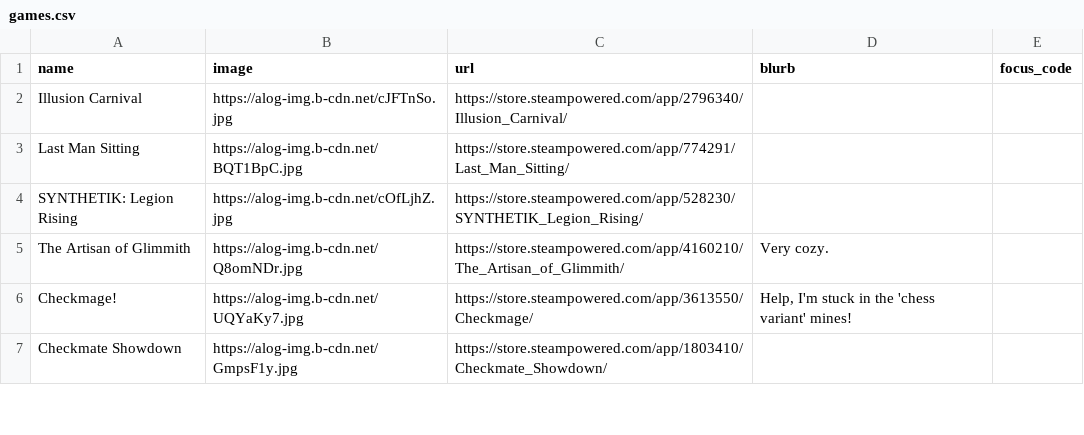
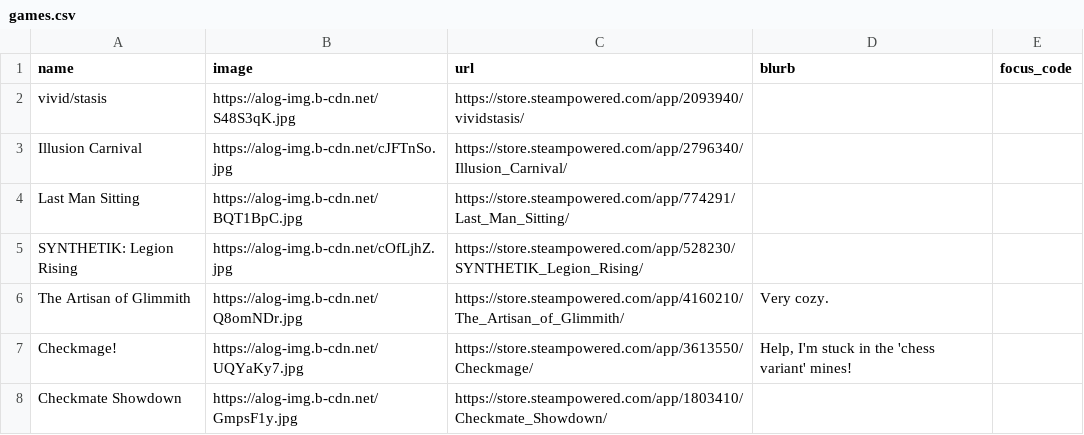
Before and after one commit to RaycatWhoDat/games-list, a CSV file: public/games.csv, drawn as a sheet; only a part is shown; the diff names each change by its address in the sheet, - before the commit and + after, or states it on an @@ line.

Commit message:
Update games.csv

```diff
--- a/public/games.csv
+++ b/public/games.csv
+row 2: vivid/stasis | https://alog-img.b-cdn.net/S48S3qK.jpg | https://store.steampowered.com/app/2093940/vividstasis/
```
